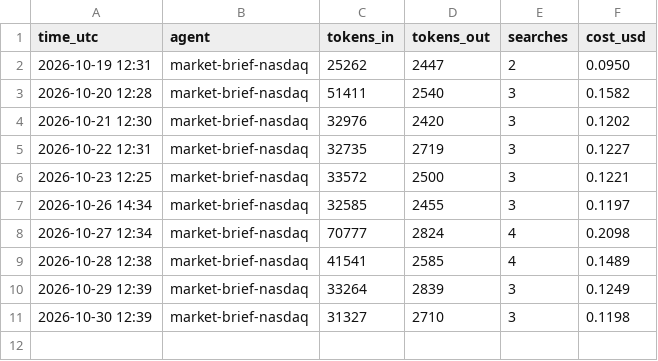
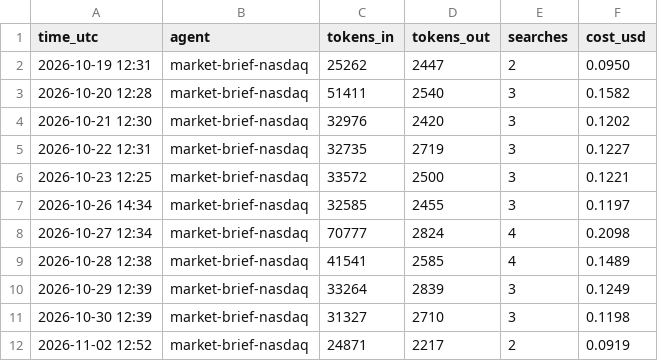
Before and after one commit to jayryd7-gif/ai-trading-agent, a CSV file: reports/costs/market-brief-nasdaq.csv, drawn as a sheet.

Commit message:
Add nasdaq brief 2026-11-02

```diff
--- a/reports/costs/market-brief-nasdaq.csv
+++ b/reports/costs/market-brief-nasdaq.csv
@@ -11 +11,2 @@ time_utc,agent,tokens_in,tokens_out,searches,cost_usd
 2026-10-30 12:39,market-brief-nasdaq,31327,2710,3,0.1198
+2026-11-02 12:52,market-brief-nasdaq,24871,2217,2,0.0919
```
Also changed, not shown: reports/bias-log.csv, 1 other file.
